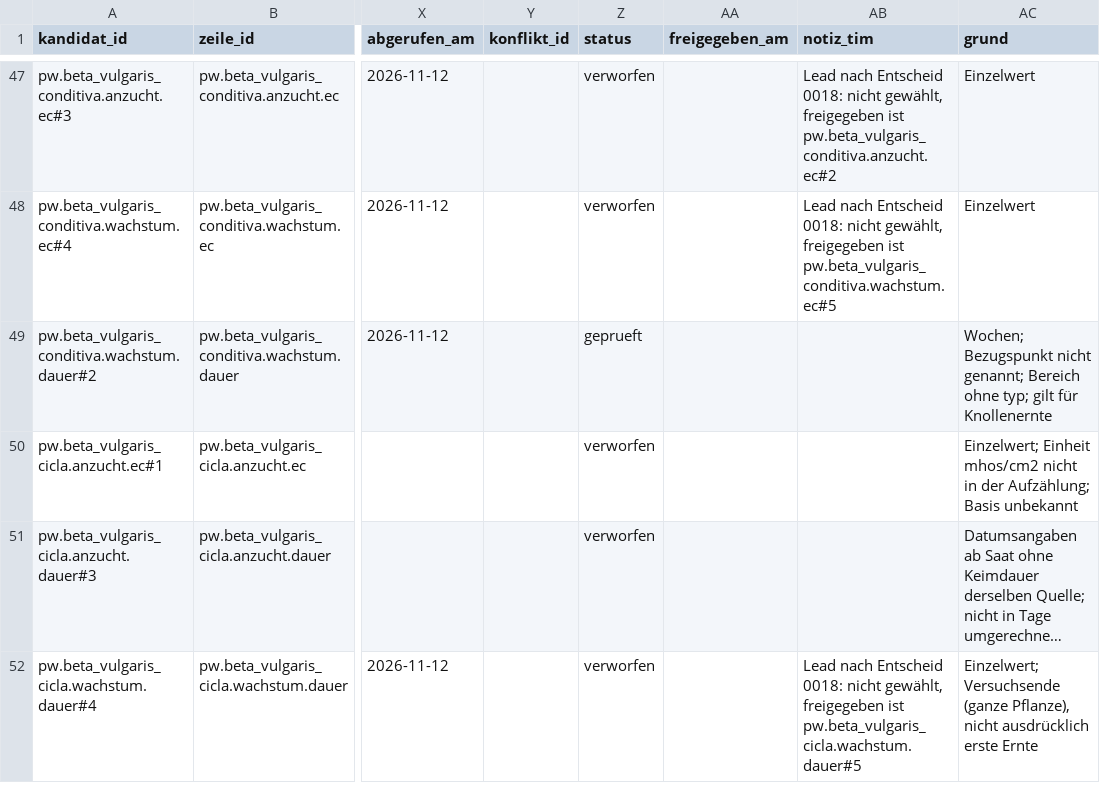
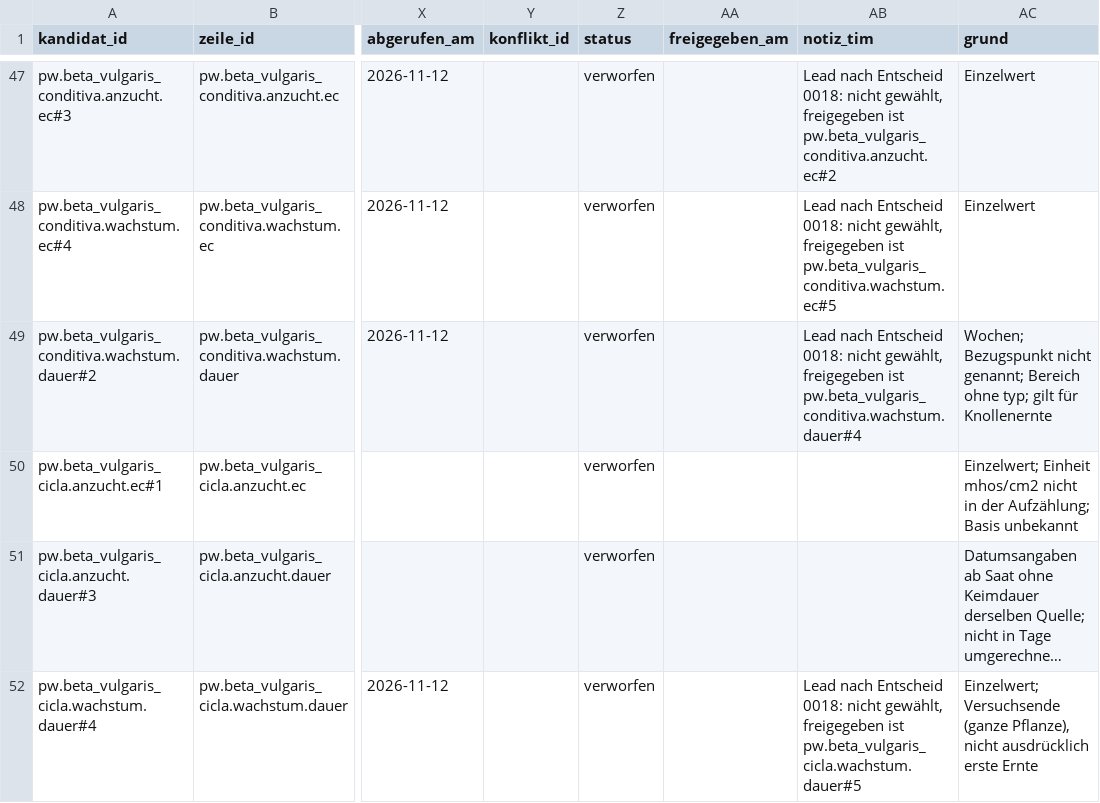
Before and after one commit to hydrovisor/hydrovisor.github.io, a CSV file: data/wissensbasis/kandidaten/teile/fuchsschwanz/profilwert_offen.csv, drawn as a sheet; only a part is shown, gaps mark what is left out; long unchanged cells end in …; the diff covers the shown part only; the diff names each change by its address in the sheet, - before the commit and + after, or states it on an @@ line.

```diff
--- a/data/wissensbasis/kandidaten/teile/fuchsschwanz/profilwert_offen.csv
+++ b/data/wissensbasis/kandidaten/teile/fuchsschwanz/profilwert_offen.csv
-Z49 (status): geprueft
+Z49 (status): verworfen
-AB49 (notiz_tim): (empty)
+AB49 (notiz_tim): Lead nach Entscheid 0018: nicht gewählt, freigegeben ist pw.beta_vulgaris_conditiva.wachstum.dauer#4
```
Also changed, not shown: 10 edited cells elsewhere in this file, data/wissensbasis/freigegeben/profilwert.csv, data/wissensbasis/freigegeben/quelle.csv, 20 other files.
